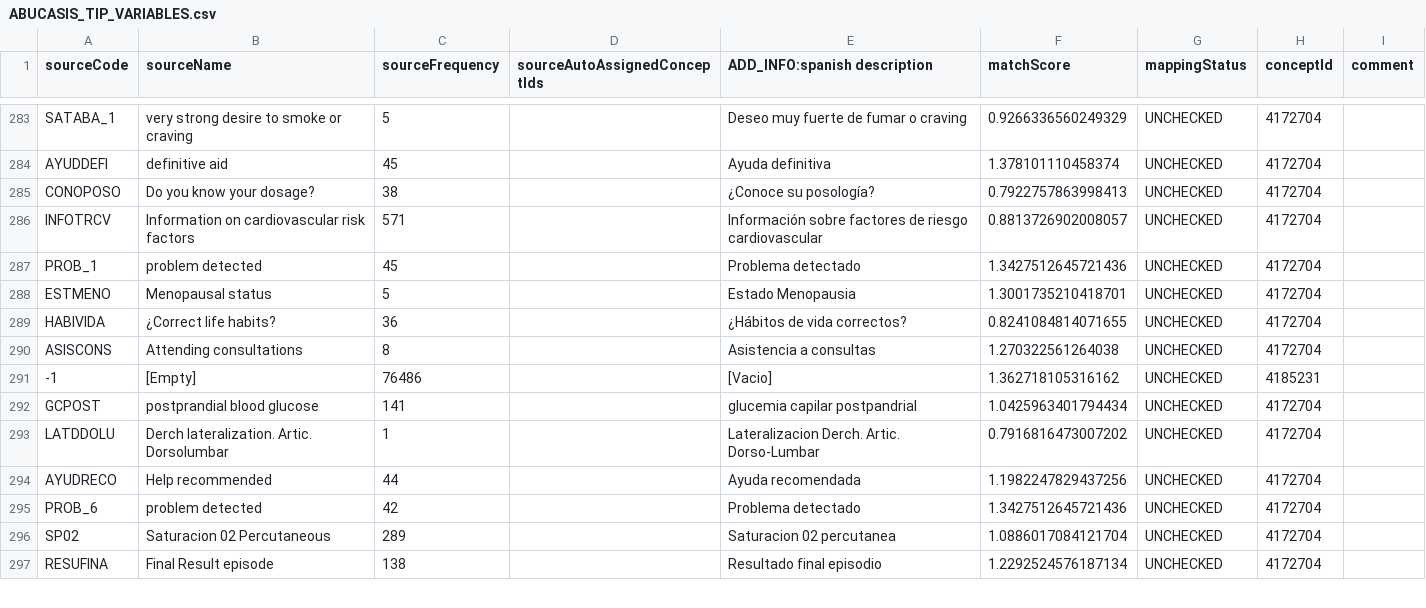
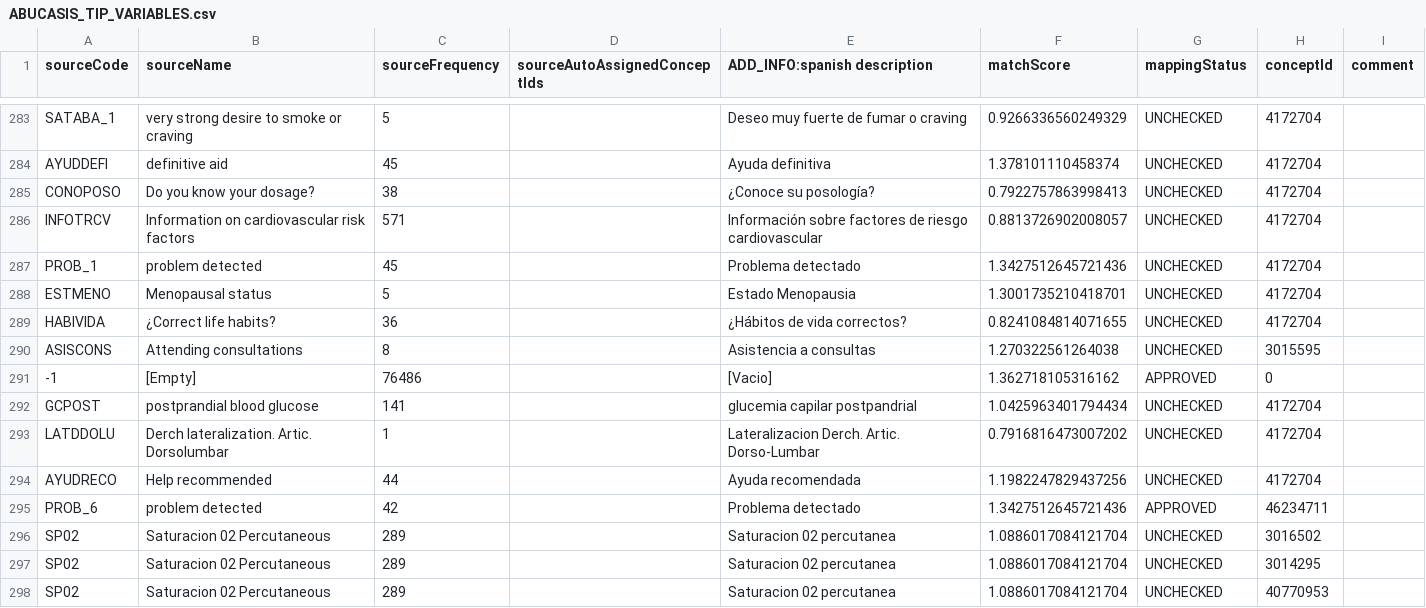
Before and after one commit to thehyve/ohdsi-etl-abucasis, a CSV file: resources/usagi/ABUCASIS_TIP_VARIABLES.csv, drawn as a sheet; only a part is shown, gaps mark what is left out; the shorter side is filled out with more unchanged rows; the diff covers the shown part only.

Commit message:
updated mappings

```diff
--- a/resources/usagi/ABUCASIS_TIP_VARIABLES.csv
+++ b/resources/usagi/ABUCASIS_TIP_VARIABLES.csv
@@ -289,4 +289,4 @@ ESTMENO,Menopausal status,5,,Estado Menopausia,1.3001735210418701,UNCHECKED,4172
 HABIVIDA,¿Correct life habits?,36,,¿Hábitos de vida correctos?,0.8241084814071655,UNCHECKED,4172704,
-ASISCONS,Attending consultations,8,,Asistencia a consultas,1.270322561264038,UNCHECKED,4172704,
--1,[Empty],76486,,[Vacio],1.362718105316162,UNCHECKED,4185231,
+ASISCONS,Attending consultations,8,,Asistencia a consultas,1.270322561264038,UNCHECKED,3015595,
+-1,[Empty],76486,,[Vacio],1.362718105316162,APPROVED,0,
 GCPOST,postprandial blood glucose,141,,glucemia capilar postpandrial,1.0425963401794434,UNCHECKED,4172704,
@@ -294,3 +294,5 @@ LATDDOLU,Derch lateralization. Artic. Dorsolumbar,1,,Lateralizacion Derch. Artic
 AYUDRECO,Help recommended,44,,Ayuda recomendada,1.1982247829437256,UNCHECKED,4172704,
-PROB_6,problem detected,42,,Problema detectado,1.3427512645721436,UNCHECKED,4172704,
-SP02,Saturacion 02 Percutaneous,289,,Saturacion 02 percutanea,1.0886017084121704,UNCHECKED,4172704,
+PROB_6,problem detected,42,,Problema detectado,1.3427512645721436,APPROVED,46234711,
+SP02,Saturacion 02 Percutaneous,289,,Saturacion 02 percutanea,1.0886017084121704,UNCHECKED,3016502,
+SP02,Saturacion 02 Percutaneous,289,,Saturacion 02 percutanea,1.0886017084121704,UNCHECKED,3014295,
+SP02,Saturacion 02 Percutaneous,289,,Saturacion 02 percutanea,1.0886017084121704,UNCHECKED,40770953,
```
Also changed, not shown: 3 added rows and 22 edited cells elsewhere in this file.
